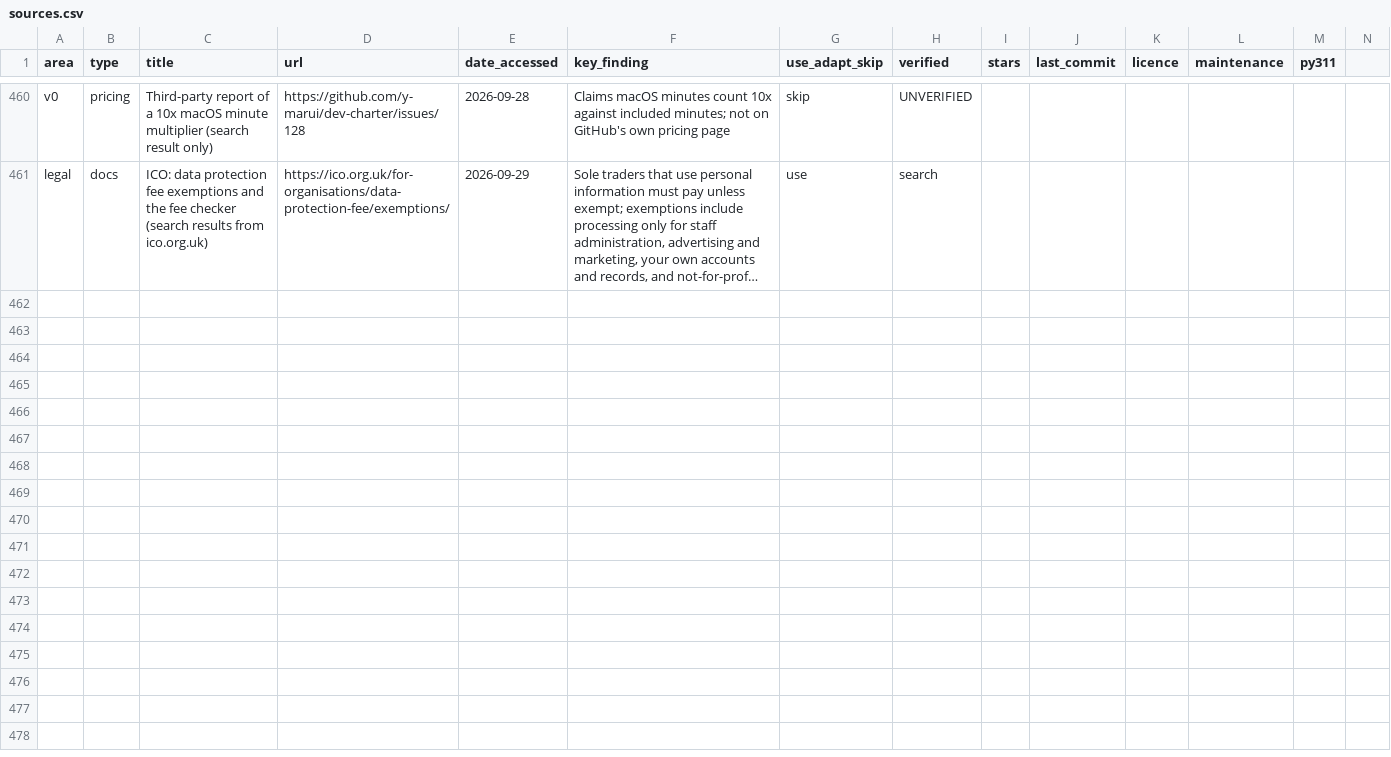
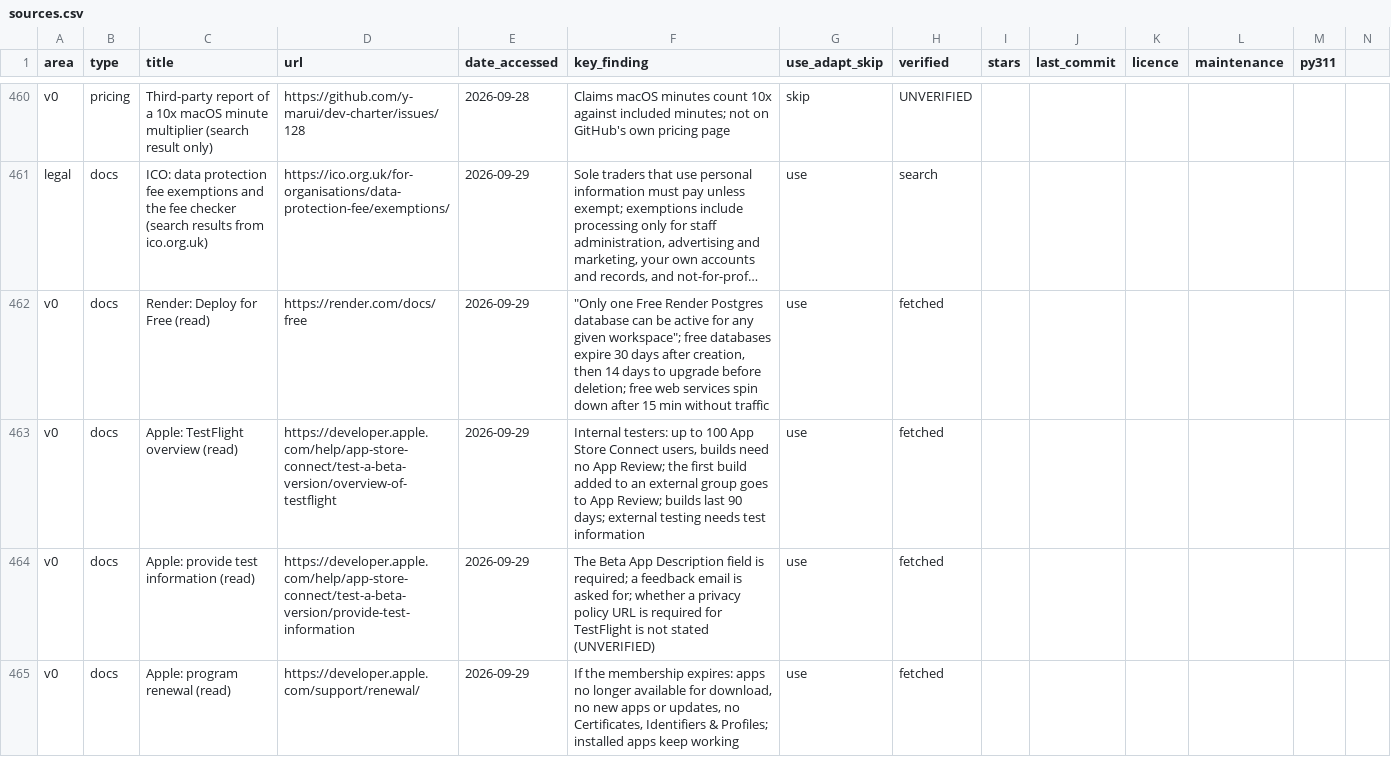
Before and after one commit to Abramceeeek/Sofia.K, a CSV file: research/sources.csv, drawn as a sheet; only a part is shown, gaps mark what is left out; long unchanged cells end in …; rows hold the shown columns only; the diff names each change by its address in the sheet, - before the commit and + after, or states it on an @@ line.

```diff
--- a/research/sources.csv
+++ b/research/sources.csv
+row 462: v0 | docs | Render: Deploy for Free (read) | https://render.com/docs/free | 2026-09-29 | "Only one Free Render Postgres database can be active for any given workspace"; free databases expire 30 days after creation, then 14 days to upgrade before deletion; free web services spin down after 15 min without traffic | use | fetched
+row 463: v0 | docs | Apple: TestFlight overview (read) | https://developer.apple.com/help/app-store-connect/test-a-beta-version/overview-of-testflight | 2026-09-29 | Internal testers: up to 100 App Store Connect users, builds need no App Review; the first build added to an external group goes to App Review; builds last 90 days; external testing needs test information | use | fetched
+row 464: v0 | docs | Apple: provide test information (read) | https://developer.apple.com/help/app-store-connect/test-a-beta-version/provide-test-information | 2026-09-29 | The Beta App Description field is required; a feedback email is asked for; whether a privacy policy URL is required for TestFlight is not stated (UNVERIFIED) | use | fetched
+row 465: v0 | docs | Apple: program renewal (read) | https://developer.apple.com/support/renewal/ | 2026-09-29 | If the membership expires: apps no longer available for download, no new apps or updates, no Certificates, Identifiers & Profiles; installed apps keep working | use | fetched
```
Also changed, not shown: 10 other files.
